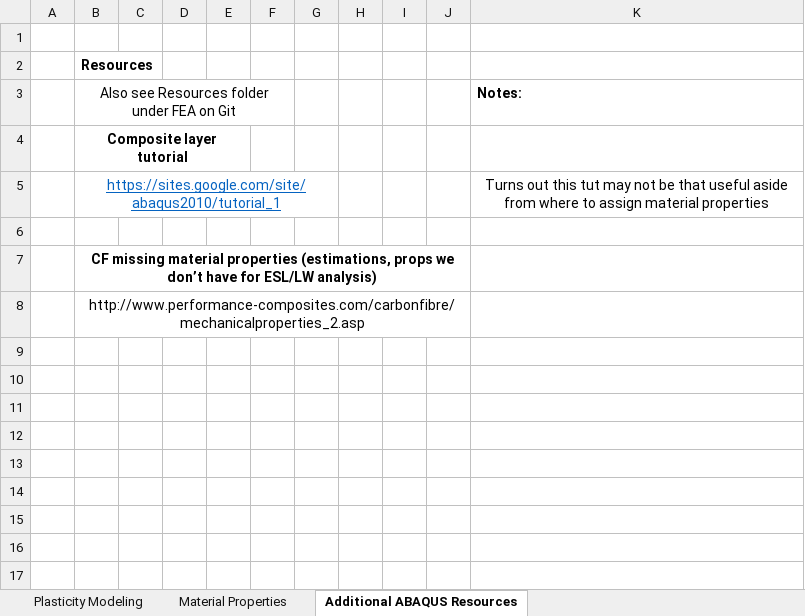
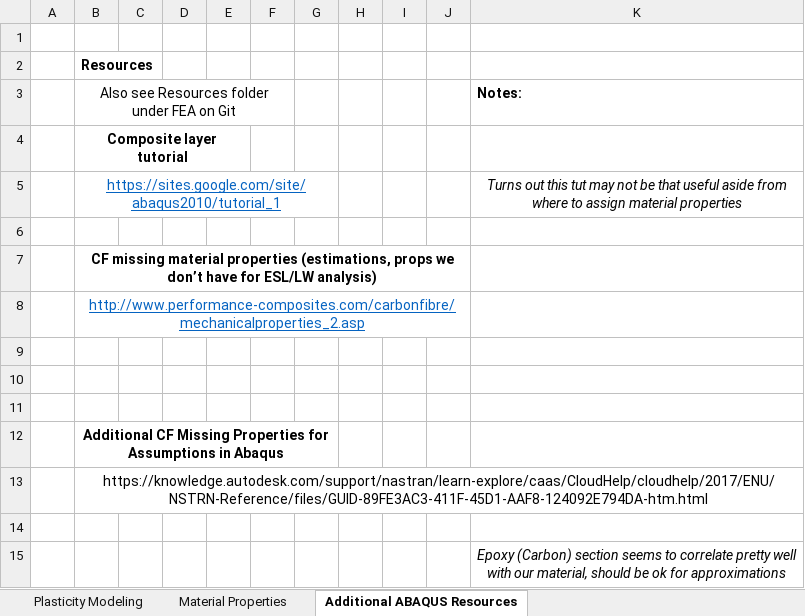
Before and after one commit to psas/composite-propellant-tank, an Excel workbook: Analysis/FEA/Full_Tank_Analysis/FEA_Full_Tank_Model_Analysis_Workbook.xlsx, sheet Additional ABAQUS Resources, drawn as a sheet; values as stored, in another font and other column widths than the file's, no borders; the diff names each change by its address in the sheet, - before the commit and + after, or states it on an @@ line.

```diff
--- a/Analysis/FEA/Full_Tank_Analysis/FEA_Full_Tank_Model_Analysis_Workbook.xlsx (sheet Additional ABAQUS Resources)
+++ b/Analysis/FEA/Full_Tank_Analysis/FEA_Full_Tank_Model_Analysis_Workbook.xlsx (sheet Additional ABAQUS Resources)
-K5 italic: off
+K5 italic: on
@@ B8 underline: off → on, text colour: black → #0563C1 @@
+row 9: (empty)
+row 10: (empty)
+row 11: (empty)
+row 12:  | Additional CF Missing Properties for Assumptions in Abaqus
+row 13:  | https://knowledge.autodesk.com/support/nastran/learn-explore/caas/CloudHelp/cloudhelp/2017/ENU/NSTRN-Reference/files/GUID-89FE3AC3-411F-45D1-AAF8-124092E794DA-htm.html
+row 14: (empty)
+row 15:  |  |  |  |  |  |  |  |  |  | Epoxy (Carbon) section seems to correlate pretty well with our material, should be ok for approximations
```
Also changed, not shown: 5 other files.
